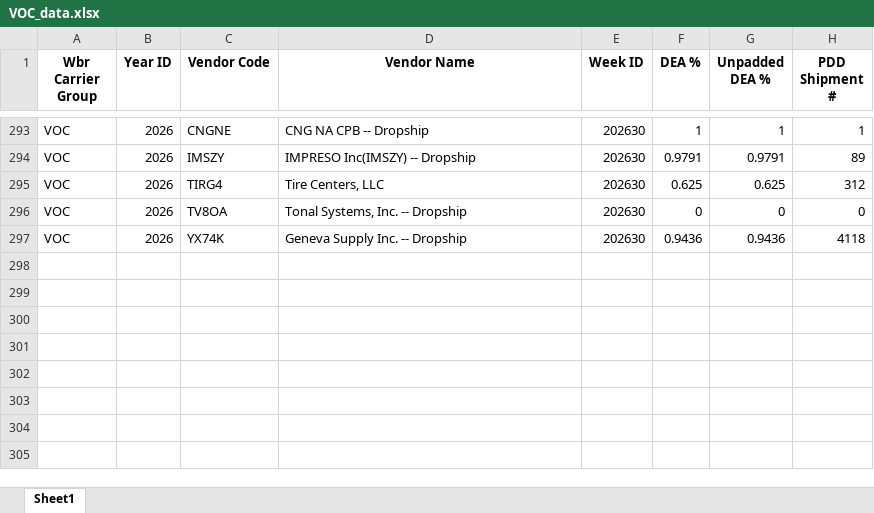
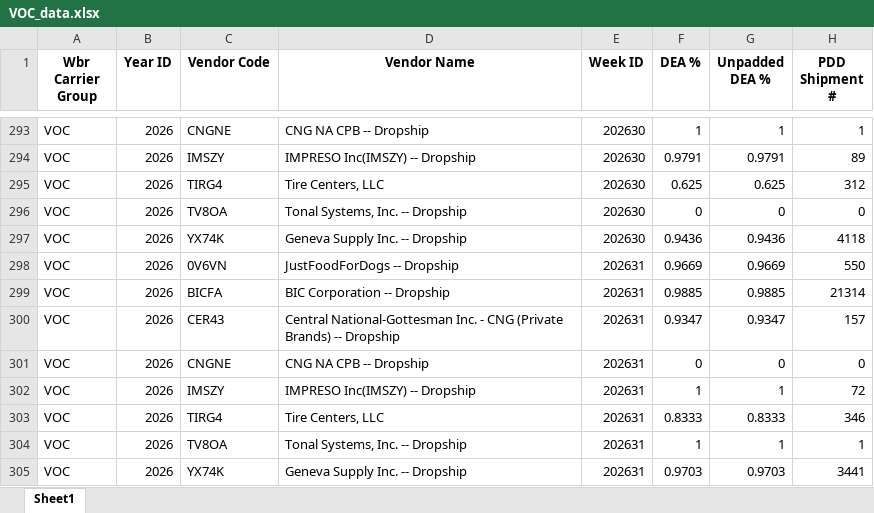
Before and after one commit to phanitez/voc-dashboard, an Excel workbook: VOC_data.xlsx, sheet Sheet1, drawn as a sheet; only a part is shown, gaps mark what is left out; values as stored, in another font and other column widths than the file's, no borders; the diff names each change by its address in the sheet, - before the commit and + after, or states it on an @@ line.

Commit message:
Auto-refresh: add WK-31 VOC data

```diff
--- a/VOC_data.xlsx (sheet Sheet1)
+++ b/VOC_data.xlsx (sheet Sheet1)
+row 298: VOC | 2026 | 0V6VN | JustFoodForDogs -- Dropship | 202631 | 0.9669 | 0.9669 | 550
+row 299: VOC | 2026 | BICFA | BIC Corporation -- Dropship | 202631 | 0.9885 | 0.9885 | 21314
+row 300: VOC | 2026 | CER43 | Central National-Gottesman Inc. - CNG (Private Brands) -- Dropship | 202631 | 0.9347 | 0.9347 | 157
+row 301: VOC | 2026 | CNGNE | CNG NA CPB -- Dropship | 202631 | 0 | 0 | 0
+row 302: VOC | 2026 | IMSZY | IMPRESO Inc(IMSZY) -- Dropship | 202631 | 1 | 1 | 72
+row 303: VOC | 2026 | TIRG4 | Tire Centers, LLC | 202631 | 0.8333 | 0.8333 | 346
+row 304: VOC | 2026 | TV8OA | Tonal Systems, Inc. -- Dropship | 202631 | 1 | 1 | 1
+row 305: VOC | 2026 | YX74K | Geneva Supply Inc. -- Dropship | 202631 | 0.9703 | 0.9703 | 3441
```
